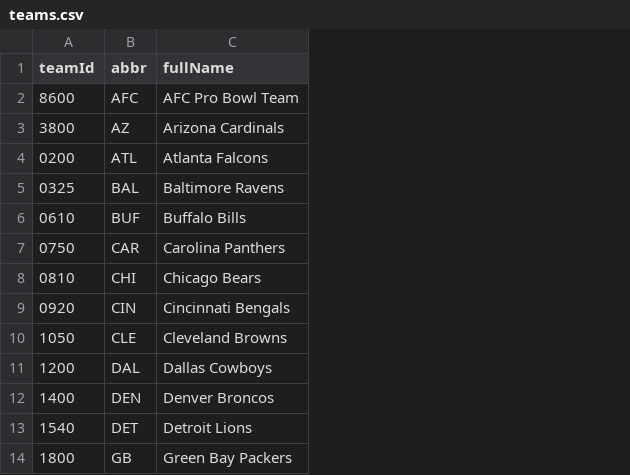
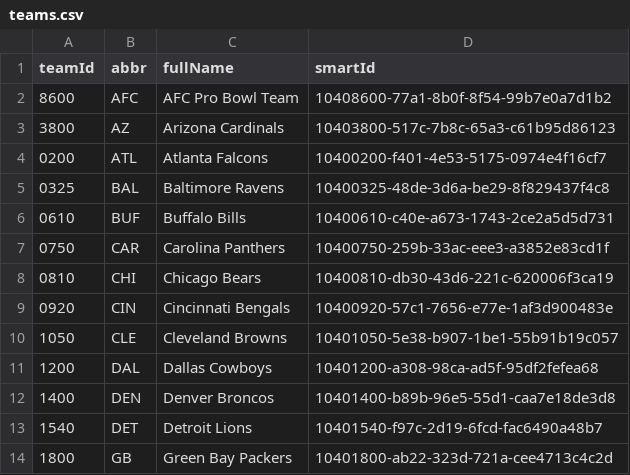
Before and after one commit to cwecht15/preseason-explorer, a CSV file: teams.csv, drawn as a sheet; only a part is shown; the diff names each change by its address in the sheet, - before the commit and + after, or states it on an @@ line.

```diff
--- a/teams.csv
+++ b/teams.csv
+column D (smartId), rows 2-14: 10408600-77a1-8b0f-8f54-99b7e0a7d1b2 | 10403800-517c-7b8c-65a3-c61b95d86123 | 10400200-f401-4e53-5175-0974e4f16cf7 | 10400325-48de-3d6a-be29-8f829437f4c8 | 10400610-c40e-a673-1743-2ce2a5d5d731 | 10400750-259b-33ac-eee3-a3852e83cd1f | 10400810-db30-43d6-221c-620006f3ca19 | 10400920-57c1-7656-e77e-1af3d900483e | 10401050-5e38-b907-1be1-55b91b19c057 | 10401200-a308-98ca-ad5f-95df2fefea68 | 10401400-b89b-96e5-55d1-caa7e18de3d8 | 10401540-f97c-2d19-6fcd-fac6490a48b7 | 10401800-ab22-323d-721a-cee4713c4c2d
```
Also changed, not shown: 3 other files.
